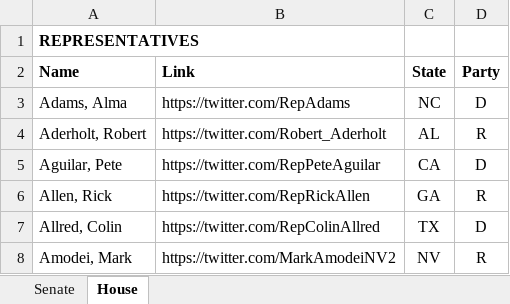
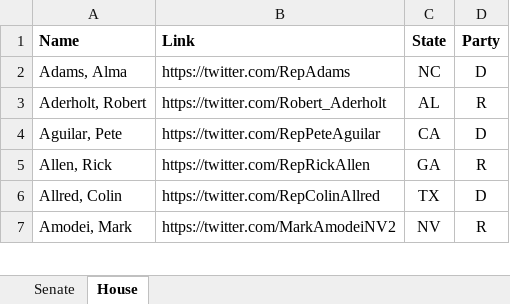
Before and after one commit to emichaelbernardo/USPolitics2022, an Excel workbook: data/congress_twitter.xlsx, sheet House, drawn as a sheet; only a part is shown; values as stored, in another font and other column widths than the file's, no borders; the diff names each change by its address in the sheet, - before the commit and + after, or states it on an @@ line.

```diff
--- a/data/congress_twitter.xlsx (sheet House)
+++ b/data/congress_twitter.xlsx (sheet House)
-row 1: REPRESENTATIVES
```
Also changed, not shown: sheet Senate, 6 other files.
